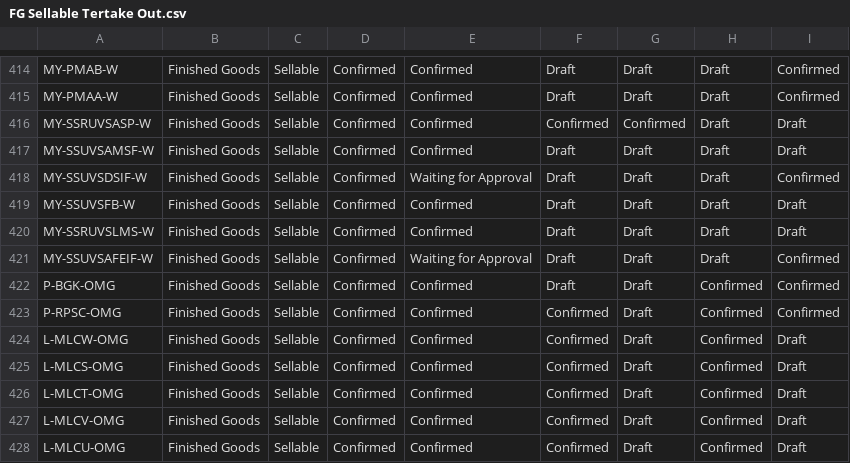
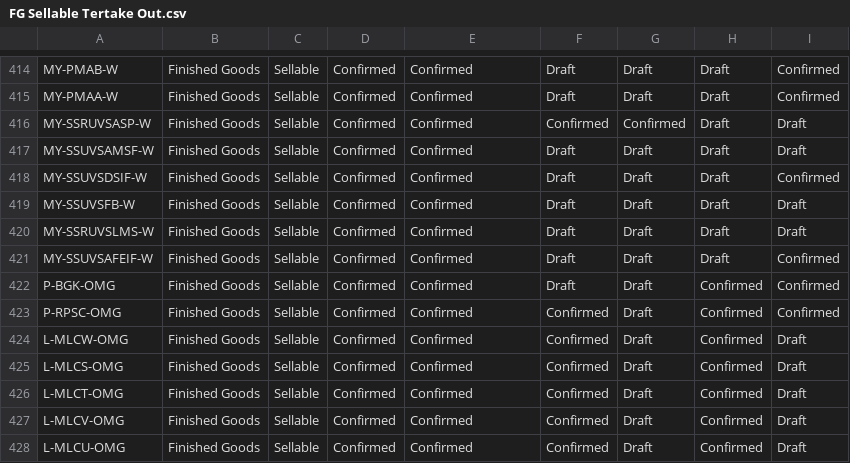
Before and after one commit to adminppl/Files, a CSV file: PARAGON/FM/FG Sellable Tertake Out.csv, drawn as a sheet; only a part is shown, gaps mark what is left out.

```diff
--- a/PARAGON/FM/FG Sellable Tertake Out.csv
+++ b/PARAGON/FM/FG Sellable Tertake Out.csv
@@ -417,6 +417,6 @@
 "MY-SSUVSAMSF-W","Finished Goods","Sellable","Confirmed","Confirmed","Draft","Draft","Draft","Draft"
-"MY-SSUVSDSIF-W","Finished Goods","Sellable","Confirmed","Waiting for Approval","Draft","Draft","Draft","Confirmed"
+"MY-SSUVSDSIF-W","Finished Goods","Sellable","Confirmed","Confirmed","Draft","Draft","Draft","Confirmed"
 "MY-SSUVSFB-W","Finished Goods","Sellable","Confirmed","Confirmed","Draft","Draft","Draft","Draft"
 "MY-SSRUVSLMS-W","Finished Goods","Sellable","Confirmed","Confirmed","Draft","Draft","Draft","Draft"
-"MY-SSUVSAFEIF-W","Finished Goods","Sellable","Confirmed","Waiting for Approval","Draft","Draft","Draft","Confirmed"
+"MY-SSUVSAFEIF-W","Finished Goods","Sellable","Confirmed","Confirmed","Draft","Draft","Draft","Confirmed"
 "P-BGK-OMG","Finished Goods","Sellable","Confirmed","Confirmed","Draft","Draft","Confirmed","Confirmed"
```
Also changed, not shown: PARAGON/FM/RM & PM Tertake Out.csv.
